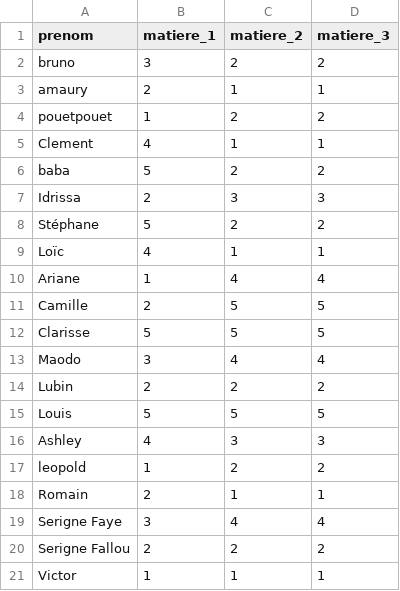
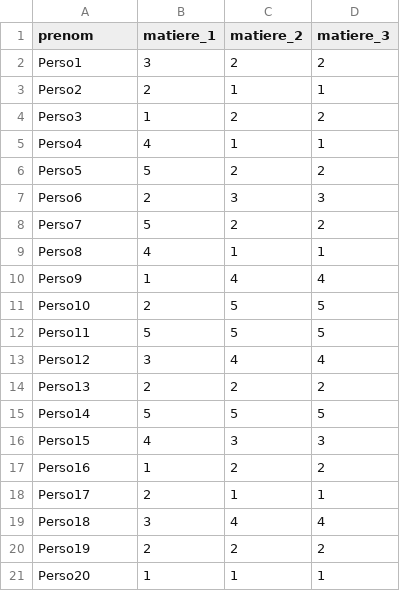
Before and after one commit to Preliator-code/Balancing-skills-of-group, a CSV file: Ressources/notes.csv, drawn as a sheet; the diff names each change by its address in the sheet, - before the commit and + after, or states it on an @@ line.

Commit message:
On rend le CSV anonyme

```diff
--- a/Ressources/notes.csv
+++ b/Ressources/notes.csv
-A2 (prenom): bruno
+A2 (prenom): Perso1
-A3 (prenom): amaury
+A3 (prenom): Perso2
-A4 (prenom): pouetpouet
+A4 (prenom): Perso3
-A5 (prenom): Clement
+A5 (prenom): Perso4
-A6 (prenom): baba
+A6 (prenom): Perso5
-A7 (prenom): Idrissa
+A7 (prenom): Perso6
-A8 (prenom): Stéphane
+A8 (prenom): Perso7
-A9 (prenom): Loïc
+A9 (prenom): Perso8
-A10 (prenom): Ariane
+A10 (prenom): Perso9
-A11 (prenom): Camille
+A11 (prenom): Perso10
-A12 (prenom): Clarisse
+A12 (prenom): Perso11
-A13 (prenom): Maodo
+A13 (prenom): Perso12
-A14 (prenom): Lubin
+A14 (prenom): Perso13
-A15 (prenom): Louis
+A15 (prenom): Perso14
-A16 (prenom): Ashley
+A16 (prenom): Perso15
-A17 (prenom): leopold
+A17 (prenom): Perso16
-A18 (prenom): Romain
+A18 (prenom): Perso17
-A19 (prenom): Serigne Faye
+A19 (prenom): Perso18
-A20 (prenom): Serigne Fallou
+A20 (prenom): Perso19
-A21 (prenom): Victor
+A21 (prenom): Perso20
```
